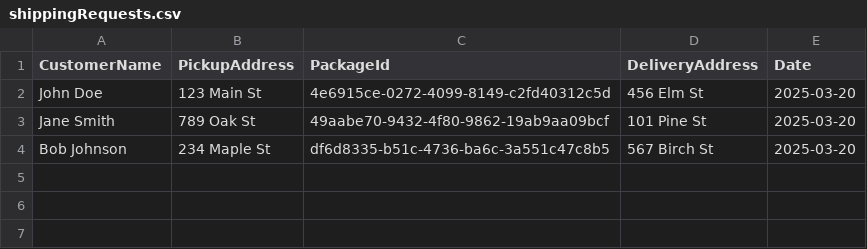
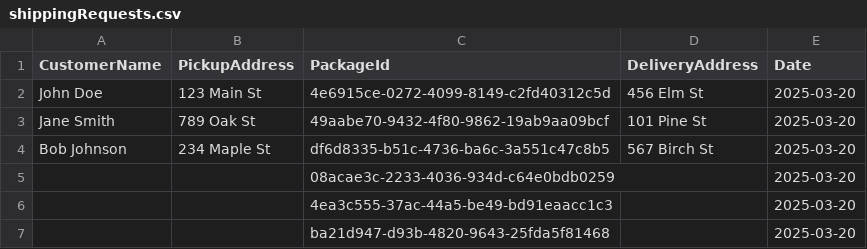
Before and after one commit to FruityFives/DeliveryServiceReal, a CSV file: shippingRequests.csv, drawn as a sheet.

```diff
--- a/shippingRequests.csv
+++ b/shippingRequests.csv
@@ -4 +4,4 @@ Jane Smith,789 Oak St,49aabe70-9432-4f80-9862-19ab9aa09bcf,101 Pine St,2025-03-2
 Bob Johnson,234 Maple St,df6d8335-b51c-4736-ba6c-3a551c47c8b5,567 Birch St,2025-03-20
+,,08acae3c-2233-4036-934d-c64e0bdb0259,,2025-03-20
+,,4ea3c555-37ac-44a5-be49-bd91eaacc1c3,,2025-03-20
+,,ba21d947-d93b-4820-9643-25fda5f81468,,2025-03-20
```
Also changed, not shown: 2 other files.
